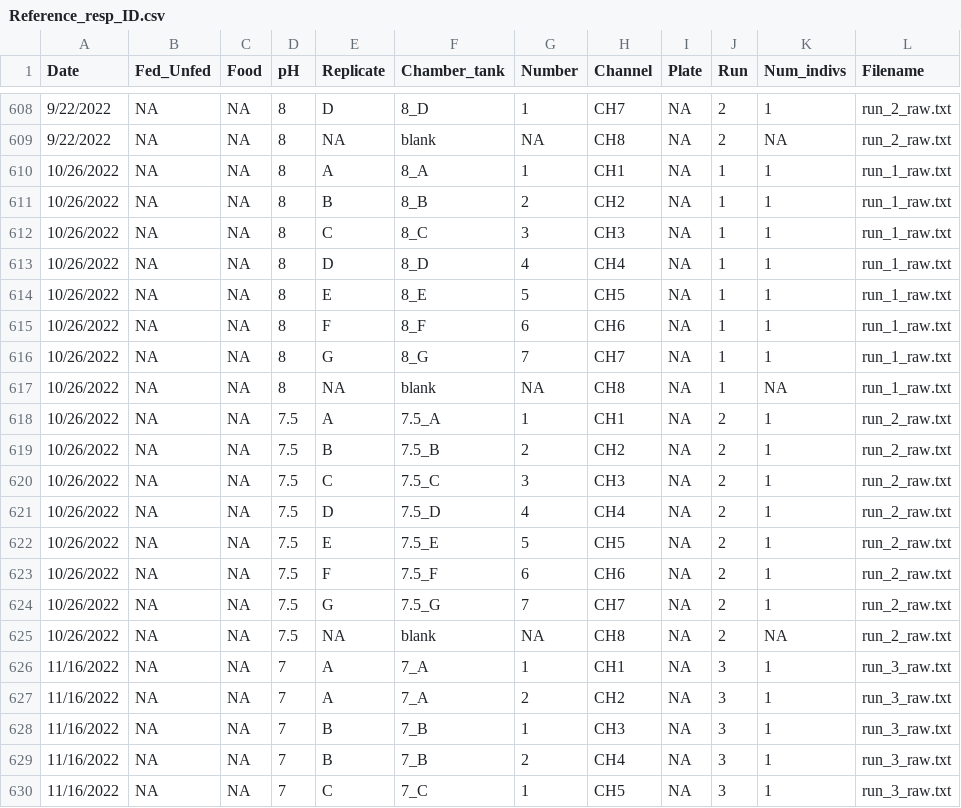
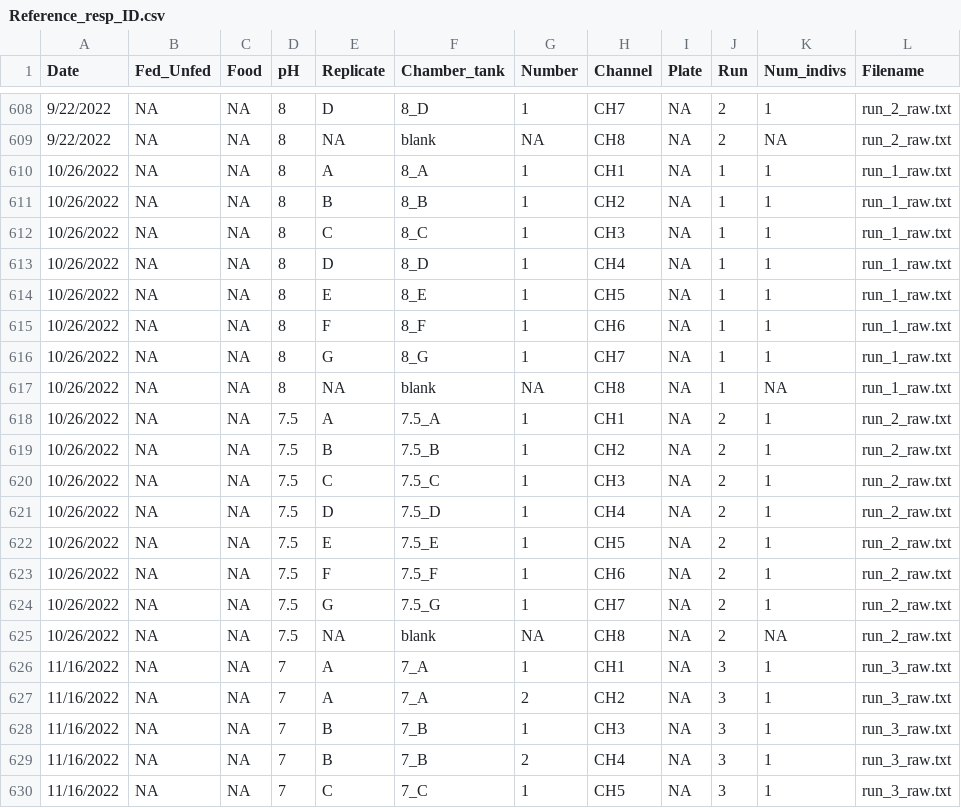
Before and after one commit to NEFSC/EAD-ASEB-Airradians_multigen_OA, a CSV file: RAnalysis/Data/Physiology/Respiration/Reference_resp_ID.csv, drawn as a sheet; only a part is shown, gaps mark what is left out.

Commit message:
resp master files cleaned

```diff
--- a/RAnalysis/Data/Physiology/Respiration/Reference_resp_ID.csv
+++ b/RAnalysis/Data/Physiology/Respiration/Reference_resp_ID.csv
@@ -610,16 +610,16 @@ Date,Fed_Unfed,Food,pH,Replicate,Chamber_tank,Number,Channel,Plate,Run,Num_indiv
 10/26/2022,NA,NA,8,A,8_A,1,CH1,NA,1,1,run_1_raw.txt
-10/26/2022,NA,NA,8,B,8_B,2,CH2,NA,1,1,run_1_raw.txt
-10/26/2022,NA,NA,8,C,8_C,3,CH3,NA,1,1,run_1_raw.txt
-10/26/2022,NA,NA,8,D,8_D,4,CH4,NA,1,1,run_1_raw.txt
-10/26/2022,NA,NA,8,E,8_E,5,CH5,NA,1,1,run_1_raw.txt
-10/26/2022,NA,NA,8,F,8_F,6,CH6,NA,1,1,run_1_raw.txt
-10/26/2022,NA,NA,8,G,8_G,7,CH7,NA,1,1,run_1_raw.txt
+10/26/2022,NA,NA,8,B,8_B,1,CH2,NA,1,1,run_1_raw.txt
+10/26/2022,NA,NA,8,C,8_C,1,CH3,NA,1,1,run_1_raw.txt
+10/26/2022,NA,NA,8,D,8_D,1,CH4,NA,1,1,run_1_raw.txt
+10/26/2022,NA,NA,8,E,8_E,1,CH5,NA,1,1,run_1_raw.txt
+10/26/2022,NA,NA,8,F,8_F,1,CH6,NA,1,1,run_1_raw.txt
+10/26/2022,NA,NA,8,G,8_G,1,CH7,NA,1,1,run_1_raw.txt
 10/26/2022,NA,NA,8,NA,blank,NA,CH8,NA,1,NA,run_1_raw.txt
 10/26/2022,NA,NA,7.5,A,7.5_A,1,CH1,NA,2,1,run_2_raw.txt
-10/26/2022,NA,NA,7.5,B,7.5_B,2,CH2,NA,2,1,run_2_raw.txt
-10/26/2022,NA,NA,7.5,C,7.5_C,3,CH3,NA,2,1,run_2_raw.txt
-10/26/2022,NA,NA,7.5,D,7.5_D,4,CH4,NA,2,1,run_2_raw.txt
-10/26/2022,NA,NA,7.5,E,7.5_E,5,CH5,NA,2,1,run_2_raw.txt
-10/26/2022,NA,NA,7.5,F,7.5_F,6,CH6,NA,2,1,run_2_raw.txt
-10/26/2022,NA,NA,7.5,G,7.5_G,7,CH7,NA,2,1,run_2_raw.txt
+10/26/2022,NA,NA,7.5,B,7.5_B,1,CH2,NA,2,1,run_2_raw.txt
+10/26/2022,NA,NA,7.5,C,7.5_C,1,CH3,NA,2,1,run_2_raw.txt
+10/26/2022,NA,NA,7.5,D,7.5_D,1,CH4,NA,2,1,run_2_raw.txt
+10/26/2022,NA,NA,7.5,E,7.5_E,1,CH5,NA,2,1,run_2_raw.txt
+10/26/2022,NA,NA,7.5,F,7.5_F,1,CH6,NA,2,1,run_2_raw.txt
+10/26/2022,NA,NA,7.5,G,7.5_G,1,CH7,NA,2,1,run_2_raw.txt
 10/26/2022,NA,NA,7.5,NA,blank,NA,CH8,NA,2,NA,run_2_raw.txt
```
Also changed, not shown: 9 other files.
